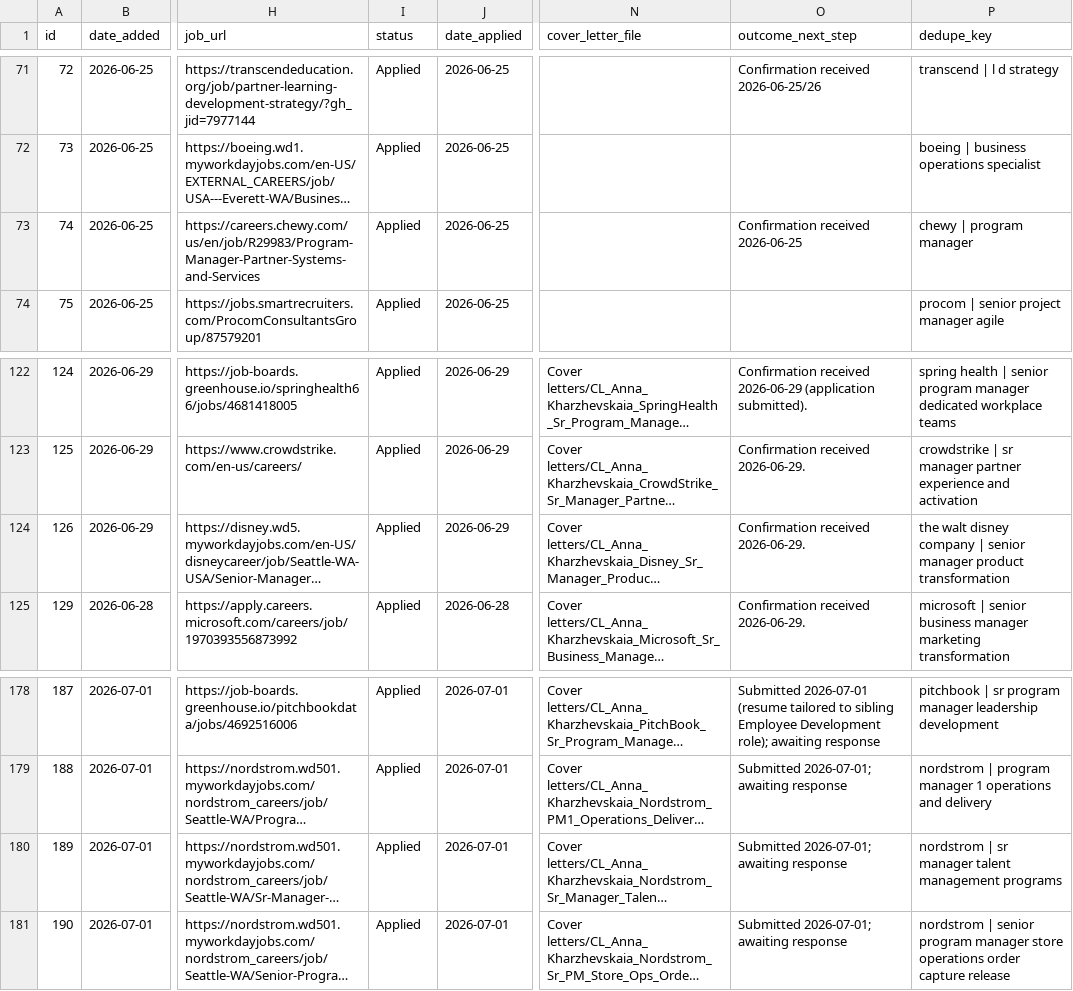
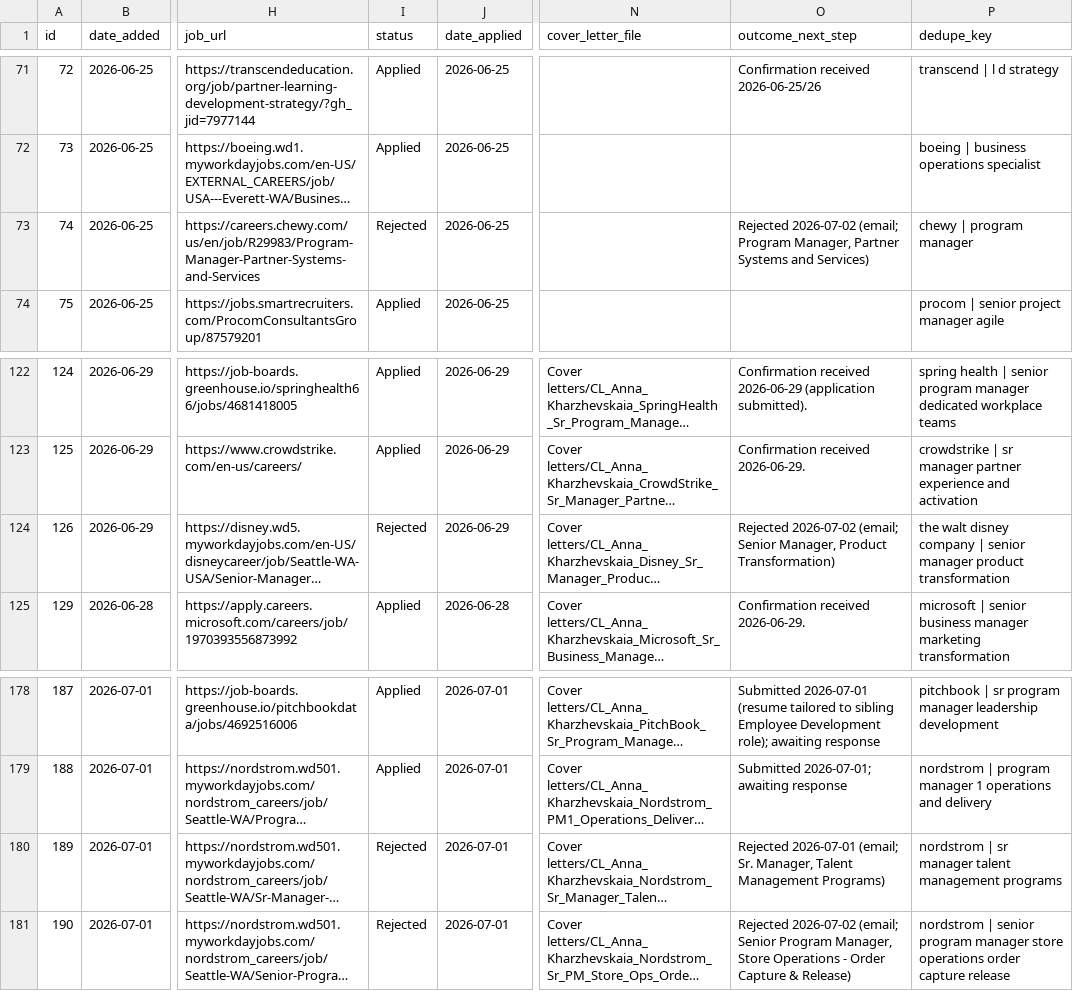
Before and after one commit to undrsky/t32tfoes3m, a CSV file: applications_tracker.csv, drawn as a sheet; only a part is shown, gaps mark what is left out; long unchanged cells end in …; the diff names each change by its address in the sheet, - before the commit and + after, or states it on an @@ line.

```diff
--- a/applications_tracker.csv
+++ b/applications_tracker.csv
-I73 (status): Applied
+I73 (status): Rejected
-O73 (outcome_next_step): Confirmation received 2026-06-25
+O73 (outcome_next_step): Rejected 2026-07-02 (email; Program Manager, Partner Systems and Services)
-I124 (status): Applied
+I124 (status): Rejected
-O124 (outcome_next_step): Confirmation received 2026-06-29.
+O124 (outcome_next_step): Rejected 2026-07-02 (email; Senior Manager, Product Transformation)
-I180:I181 (status): Applied
+I180:I181 (status): Rejected
-O180 (outcome_next_step): Submitted 2026-07-01; awaiting response
+O180 (outcome_next_step): Rejected 2026-07-01 (email; Sr. Manager, Talent Management Programs)
-O181 (outcome_next_step): Submitted 2026-07-01; awaiting response
+O181 (outcome_next_step): Rejected 2026-07-02 (email; Senior Program Manager, Store Operations - Order Capture & Release)
```
Also changed, not shown: 2 other files.
